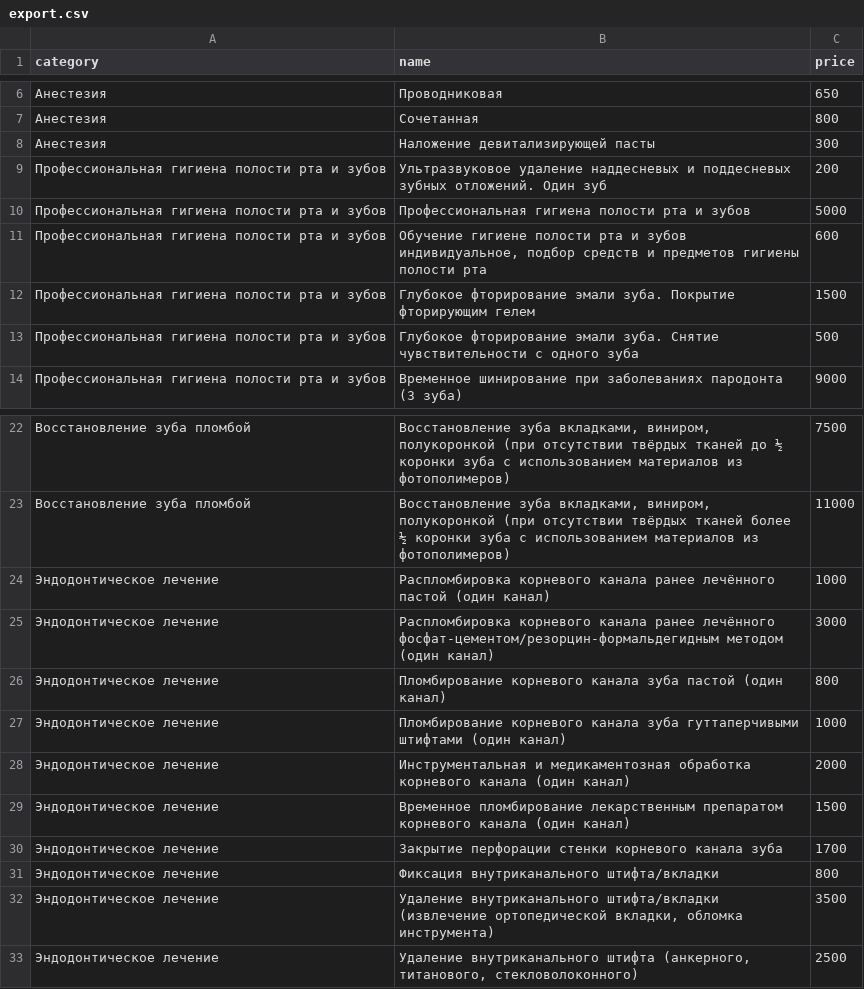
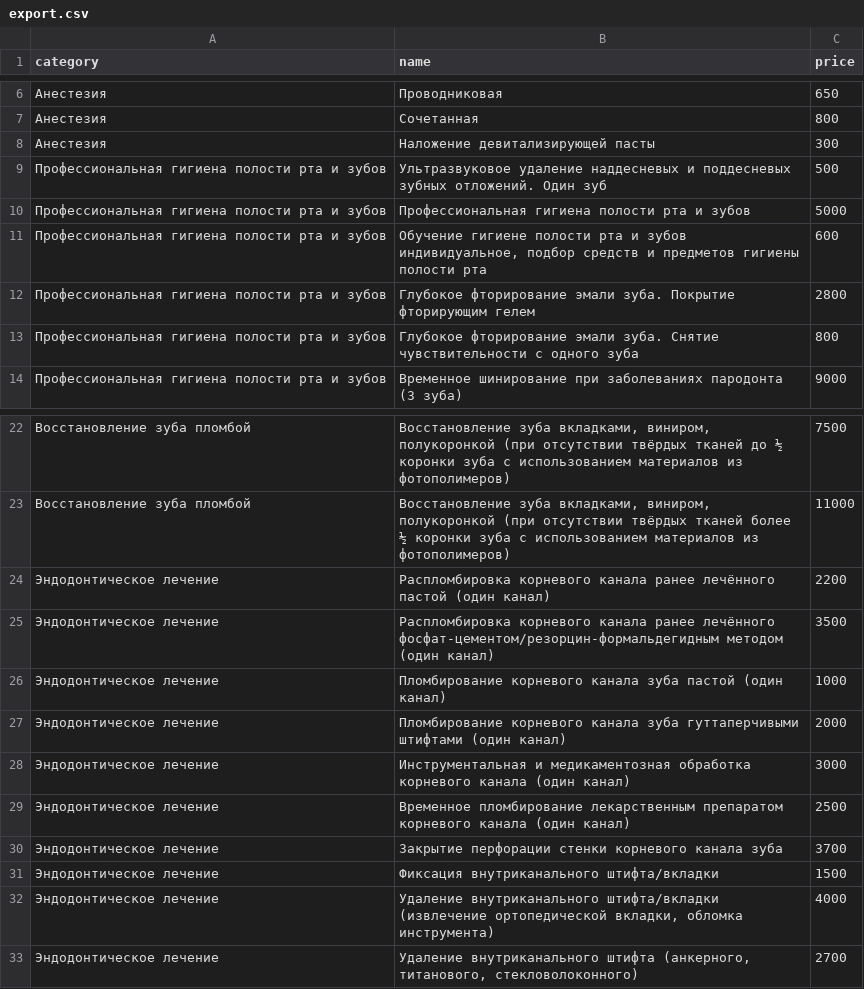
Before and after one commit to albus-dentes/albus-dentes.github.io, a CSV file: prices/export.csv, drawn as a sheet; only a part is shown, gaps mark what is left out.

Commit message:
Update documents, personnel, prices

```diff
--- a/prices/export.csv
+++ b/prices/export.csv
@@ -8,7 +8,7 @@ category,name,price
 Анестезия,Наложение девитализирующей пасты,300
-Профессиональная гигиена полости рта и зубов,"Ультразвуковое удаление наддесневых и поддесневых зубных отложений. Один зуб",200
+Профессиональная гигиена полости рта и зубов,"Ультразвуковое удаление наддесневых и поддесневых зубных отложений. Один зуб",500
 Профессиональная гигиена полости рта и зубов,"Профессиональная гигиена полости рта и зубов",5000
 Профессиональная гигиена полости рта и зубов,"Обучение гигиене полости рта и зубов индивидуальное, подбор средств и предметов гигиены полости рта",600
-Профессиональная гигиена полости рта и зубов,"Глубокое фторирование эмали зуба. Покрытие фторирующим гелем",1500
-Профессиональная гигиена полости рта и зубов,Глубокое фторирование эмали зуба. Снятие чувствительности с одного зуба,500
+Профессиональная гигиена полости рта и зубов,"Глубокое фторирование эмали зуба. Покрытие фторирующим гелем",2800
+Профессиональная гигиена полости рта и зубов,Глубокое фторирование эмали зуба. Снятие чувствительности с одного зуба,800
 Профессиональная гигиена полости рта и зубов,Временное шинирование при заболеваниях пародонта (3 зуба),9000
@@ -23,11 +23,11 @@ category,name,price
 Восстановление зуба пломбой,"Восстановление зуба вкладками, виниром, полукоронкой (при отсутствии твёрдых тканей более ½ коронки зуба с использованием материалов из фотополимеров)",11000
-Эндодонтическое лечение,Распломбировка корневого канала ранее лечённого пастой (один канал),1000
-Эндодонтическое лечение,Распломбировка корневого канала ранее лечённого фосфат-цементом/резорцин-формальдегидным методом (один канал),3000
-Эндодонтическое лечение,Пломбирование корневого канала зуба пастой (один канал),800
-Эндодонтическое лечение,Пломбирование корневого канала зуба гуттаперчивыми штифтами (один канал),1000
-Эндодонтическое лечение,Инструментальная и медикаментозная обработка корневого канала (один канал),2000
-Эндодонтическое лечение,Временное пломбирование лекарственным препаратом корневого канала (один канал),1500
-Эндодонтическое лечение,Закрытие перфорации стенки корневого канала зуба,1700
-Эндодонтическое лечение,Фиксация внутриканального штифта/вкладки,800
-Эндодонтическое лечение,"Удаление внутриканального штифта/вкладки (извлечение ортопедической вкладки, обломка инструмента)",3500
-Эндодонтическое лечение,"Удаление внутриканального штифта (анкерного, титанового, стекловолоконного)",2500
+Эндодонтическое лечение,Распломбировка корневого канала ранее лечённого пастой (один канал),2200
+Эндодонтическое лечение,Распломбировка корневого канала ранее лечённого фосфат-цементом/резорцин-формальдегидным методом (один канал),3500
+Эндодонтическое лечение,Пломбирование корневого канала зуба пастой (один канал),1000
+Эндодонтическое лечение,Пломбирование корневого канала зуба гуттаперчивыми штифтами (один канал),2000
+Эндодонтическое лечение,Инструментальная и медикаментозная обработка корневого канала (один канал),3000
+Эндодонтическое лечение,Временное пломбирование лекарственным препаратом корневого канала (один канал),2500
+Эндодонтическое лечение,Закрытие перфорации стенки корневого канала зуба,3700
+Эндодонтическое лечение,Фиксация внутриканального штифта/вкладки,1500
+Эндодонтическое лечение,"Удаление внутриканального штифта/вкладки (извлечение ортопедической вкладки, обломка инструмента)",4000
+Эндодонтическое лечение,"Удаление внутриканального штифта (анкерного, титанового, стекловолоконного)",2700
```
Also changed, not shown: 4 other files.
